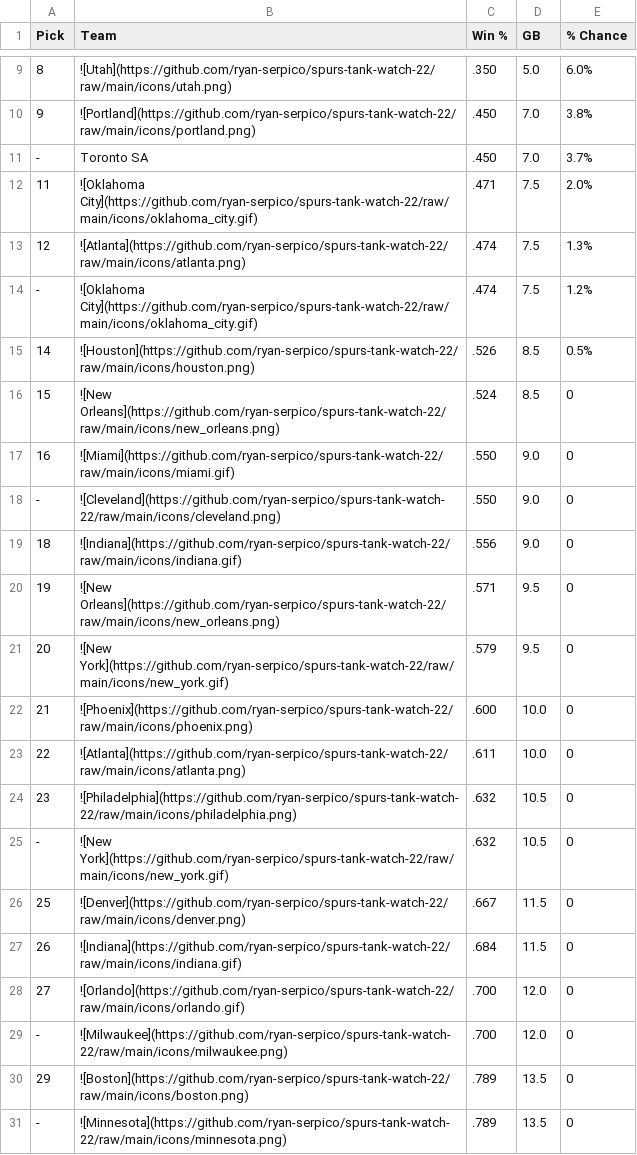
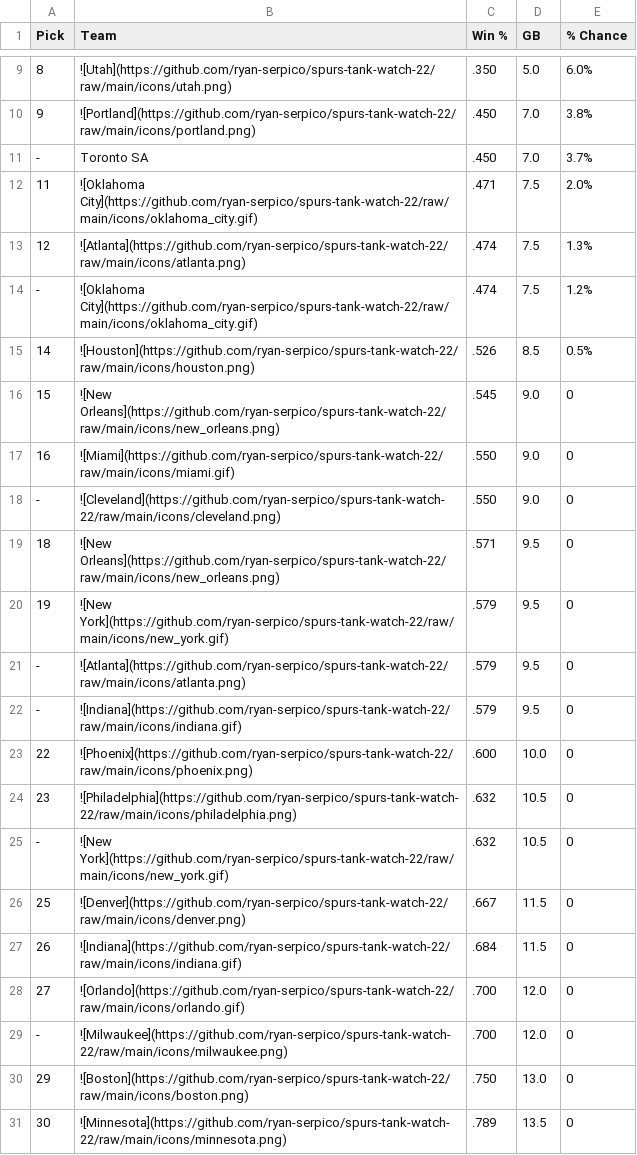
Before and after one commit to ryan-serpico/spurs-tank-watch-22, a CSV file: output/standings.csv, drawn as a sheet; only a part is shown, gaps mark what is left out.

Commit message:
Latest data: Tue Dec  5 09:01:26 UTC 2023

```diff
--- a/output/standings.csv
+++ b/output/standings.csv
@@ -15,10 +15,10 @@ Pick,Team,Win %,GB,% Chance
 14,![Houston](https://github.com/ryan-serpico/spurs-tank-watch-22/raw/main/icons/houston.png),.526,8.5,0.5%
-15,![New Orleans](https://github.com/ryan-serpico/spurs-tank-watch-22/raw/main/icons/new_orleans.png),.524,8.5,0
+15,![New Orleans](https://github.com/ryan-serpico/spurs-tank-watch-22/raw/main/icons/new_orleans.png),.545,9.0,0
 16,![Miami](https://github.com/ryan-serpico/spurs-tank-watch-22/raw/main/icons/miami.gif),.550,9.0,0
 -,![Cleveland](https://github.com/ryan-serpico/spurs-tank-watch-22/raw/main/icons/cleveland.png),.550,9.0,0
-18,![Indiana](https://github.com/ryan-serpico/spurs-tank-watch-22/raw/main/icons/indiana.gif),.556,9.0,0
-19,![New Orleans](https://github.com/ryan-serpico/spurs-tank-watch-22/raw/main/icons/new_orleans.png),.571,9.5,0
-20,![New York](https://github.com/ryan-serpico/spurs-tank-watch-22/raw/main/icons/new_york.gif),.579,9.5,0
-21,![Phoenix](https://github.com/ryan-serpico/spurs-tank-watch-22/raw/main/icons/phoenix.png),.600,10.0,0
-22,![Atlanta](https://github.com/ryan-serpico/spurs-tank-watch-22/raw/main/icons/atlanta.png),.611,10.0,0
+18,![New Orleans](https://github.com/ryan-serpico/spurs-tank-watch-22/raw/main/icons/new_orleans.png),.571,9.5,0
+19,![New York](https://github.com/ryan-serpico/spurs-tank-watch-22/raw/main/icons/new_york.gif),.579,9.5,0
+-,![Atlanta](https://github.com/ryan-serpico/spurs-tank-watch-22/raw/main/icons/atlanta.png),.579,9.5,0
+-,![Indiana](https://github.com/ryan-serpico/spurs-tank-watch-22/raw/main/icons/indiana.gif),.579,9.5,0
+22,![Phoenix](https://github.com/ryan-serpico/spurs-tank-watch-22/raw/main/icons/phoenix.png),.600,10.0,0
 23,![Philadelphia](https://github.com/ryan-serpico/spurs-tank-watch-22/raw/main/icons/philadelphia.png),.632,10.5,0
@@ -29,3 +29,3 @@ Pick,Team,Win %,GB,% Chance
 -,![Milwaukee](https://github.com/ryan-serpico/spurs-tank-watch-22/raw/main/icons/milwaukee.png),.700,12.0,0
-29,![Boston](https://github.com/ryan-serpico/spurs-tank-watch-22/raw/main/icons/boston.png),.789,13.5,0
--,![Minnesota](https://github.com/ryan-serpico/spurs-tank-watch-22/raw/main/icons/minnesota.png),.789,13.5,0
+29,![Boston](https://github.com/ryan-serpico/spurs-tank-watch-22/raw/main/icons/boston.png),.750,13.0,0
+30,![Minnesota](https://github.com/ryan-serpico/spurs-tank-watch-22/raw/main/icons/minnesota.png),.789,13.5,0
```
Also changed, not shown: 2 other files.
